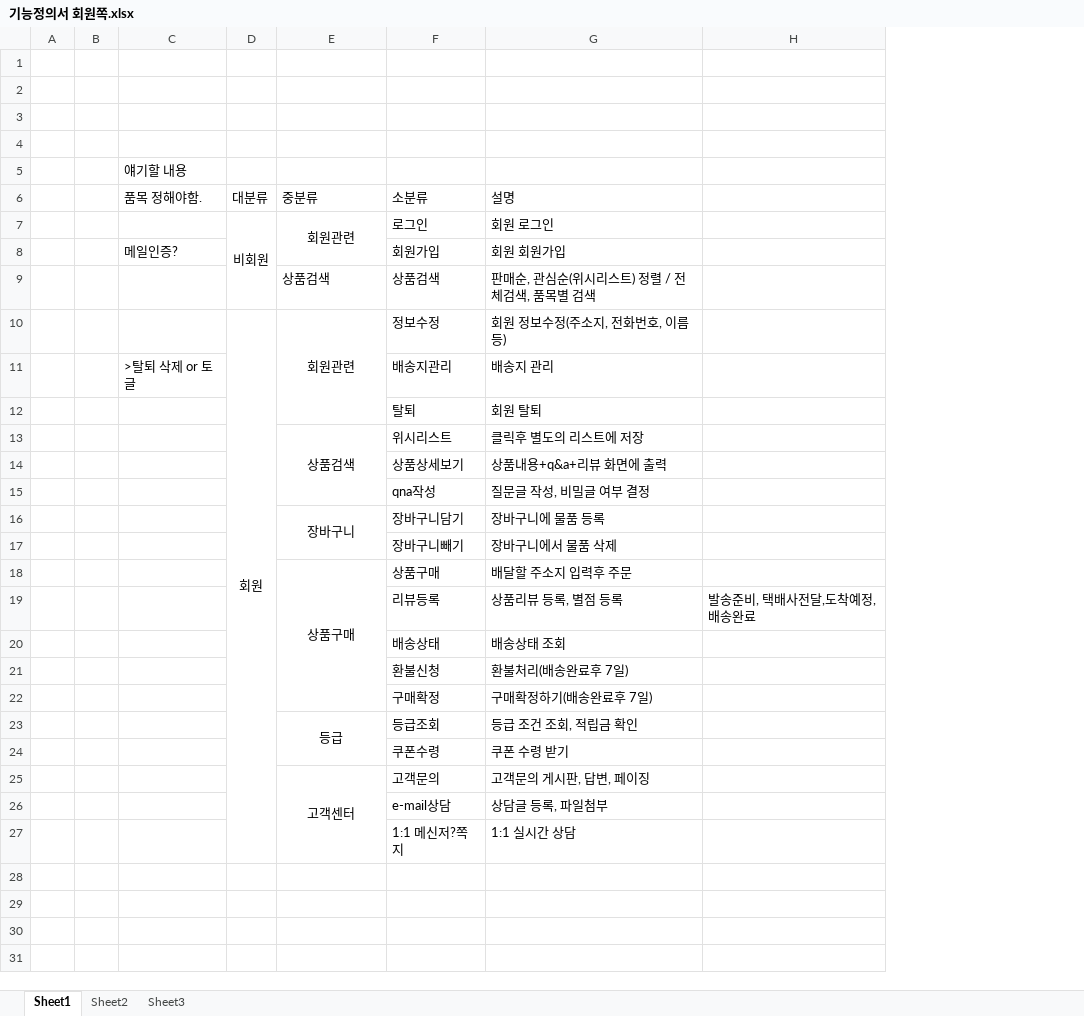
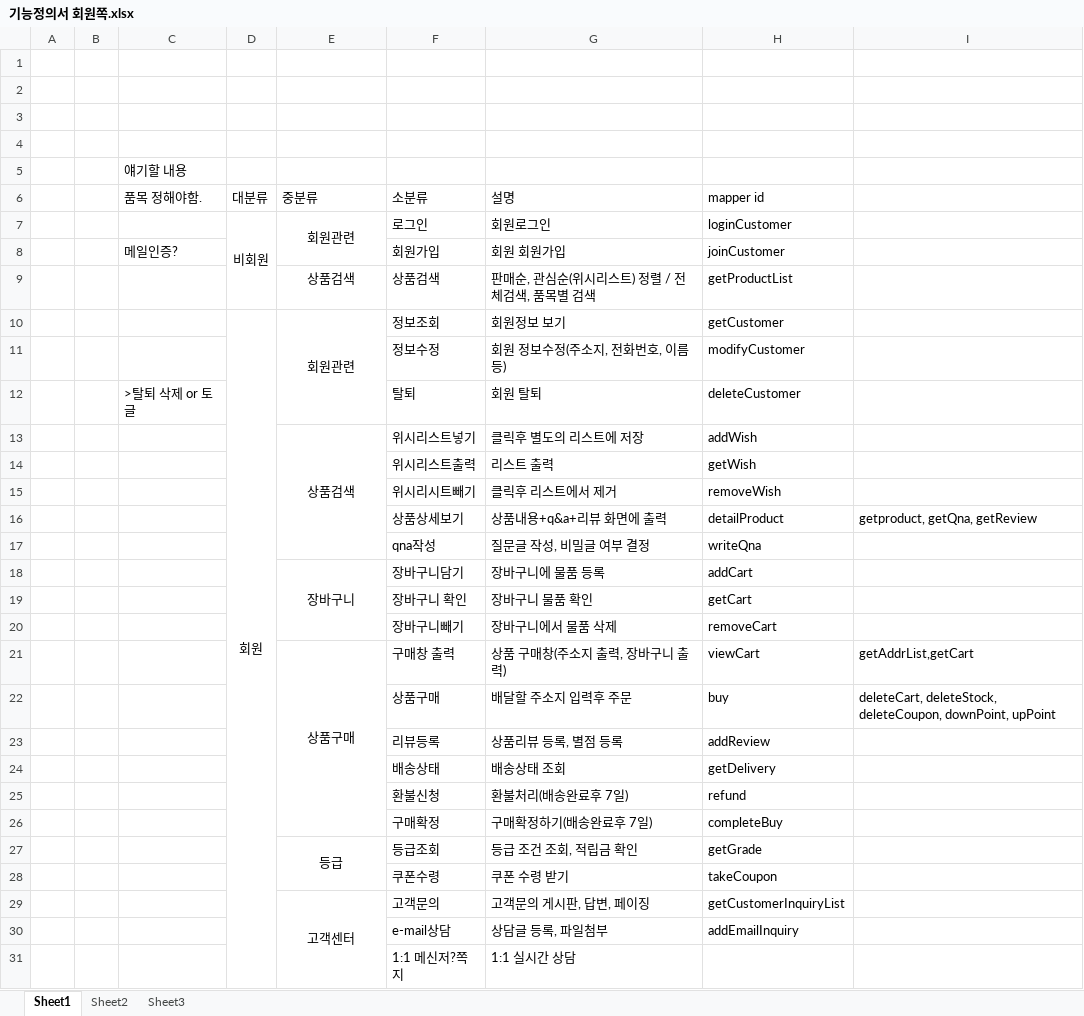
Before and after one commit to warugen/TeamProject, an Excel workbook: 기능정의서 회원쪽.xlsx, sheet Sheet1, drawn as a sheet; values as stored, in another font and other column widths than the file's, no borders; removed rows and columns are numbered as before the commit, all else as after; the diff names each change by its address in the sheet, - before the commit and + after, or states it on an @@ line.

Commit message:
0408/기능정의서 UPDATE
D

```diff
--- a/기능정의서 회원쪽.xlsx (sheet Sheet1)
+++ b/기능정의서 회원쪽.xlsx (sheet Sheet1)
-column H, row 19: 발송준비, 택배사전달,도착예정,배송완료
+column H (mapper id), rows 7-10: loginCustomer | joinCustomer | getProductList | getCustomer; rows 12-13: deleteCustomer | addWish; rows 16-18: detailProduct | writeQna | addCart; row 20: removeCart; rows 22-30: buy | addReview | getDelivery | refund | completeBuy | getGrade | takeCoupon | getCustomerInquiryList | addEmailInquiry
+column I, row 16: getproduct, getQna, getReview; row 22: deleteCart, deleteStock, deleteCoupon, downPoint, upPoint
-G7 (설명): 회원 로그인
+G7 (설명): 회원로그인
-E9 alignment: left
+E9 alignment: center
-F10 (소분류): 정보수정
+F10 (소분류): 정보조회
-G10 (설명): 회원 정보수정(주소지, 전화번호, 이름 등)
+G10 (설명): 회원정보 보기
-row 11:  |  | >탈퇴 삭제 or 토글 |  |  | 배송지관리 | 배송지 관리
+row 11:  |  |  |  |  | 정보수정 | 회원 정보수정(주소지, 전화번호, 이름 등) | modifyCustomer
-C12 (품목 정해야함.): (empty)
+C12 (품목 정해야함.): >탈퇴 삭제 or 토글
-F13 (소분류): 위시리스트
+F13 (소분류): 위시리스트넣기
+row 14:  |  |  |  |  | 위시리스트출력 | 리스트 출력 | getWish
+row 15:  |  |  |  |  | 위시리시트빼기 | 클릭후 리스트에서 제거 | removeWish
+row 19:  |  |  |  |  | 장바구니 확인 | 장바구니 물품 확인 | getCart
+row 21:  |  |  |  | 상품구매 | 구매창 출력 | 상품 구매창(주소지 출력, 장바구니 출력) | viewCart | getAddrList,getCart
-E22 (중분류): 상품구매
+E22 (중분류): (empty)
-E18:E22 merged
```
